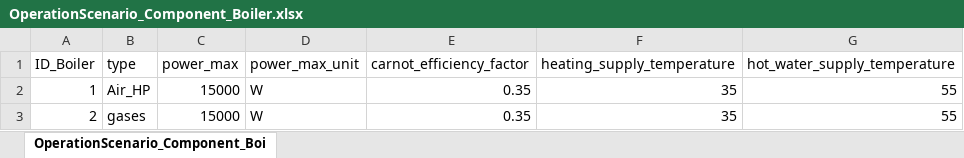
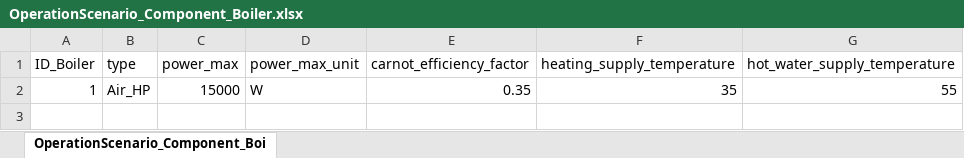
Before and after one commit to H2020-newTRENDs/FLEX, an Excel workbook: data/input_operation/OperationScenario_Component_Boiler.xlsx, sheet OperationScenario_Component_Boi, drawn as a sheet; values as stored, in another font and other column widths than the file's, no borders; the diff names each change by its address in the sheet, - before the commit and + after, or states it on an @@ line.

```diff
--- a/data/input_operation/OperationScenario_Component_Boiler.xlsx (sheet OperationScenario_Component_Boi)
+++ b/data/input_operation/OperationScenario_Component_Boiler.xlsx (sheet OperationScenario_Component_Boi)
-row 3: 2 | gases | 15000 | W | 0.35 | 35 | 55
```
Also changed, not shown: data/input_operation/OperationScenario_Component_Building.xlsx, data/input_operation/OperationScenario_Component_HotWaterTank.xlsx, 7 other files.
